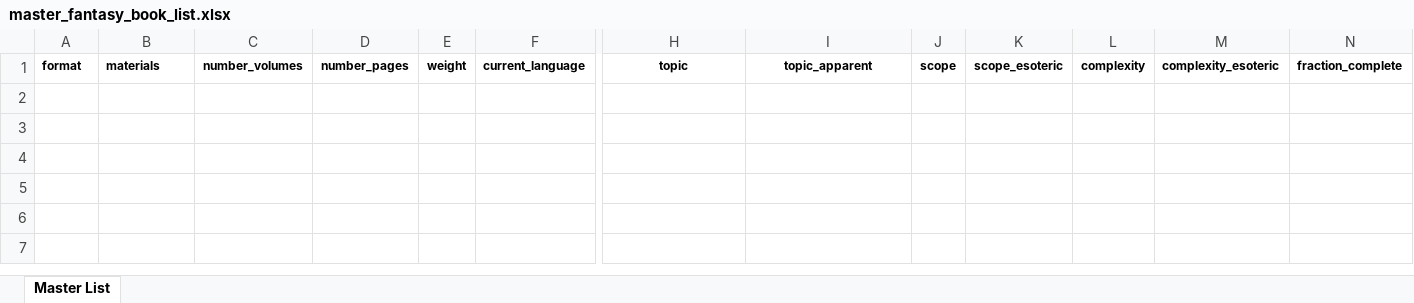
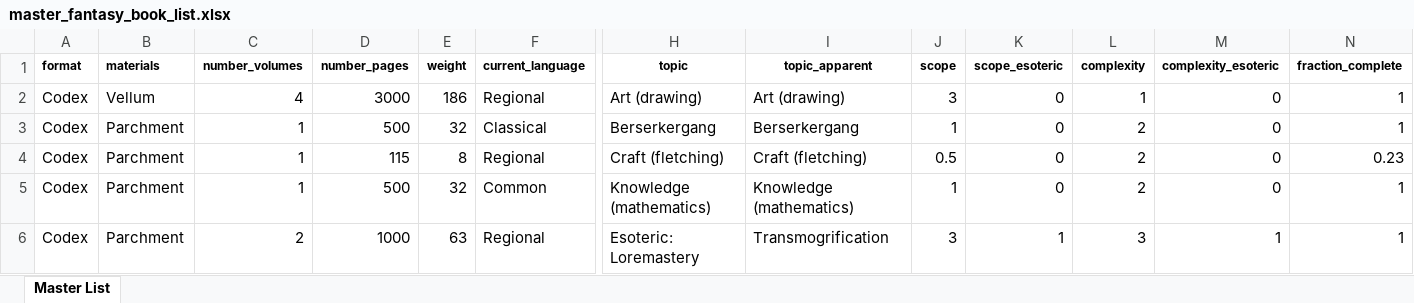
Before and after one commit to glsmith7/fantasy_books, an Excel workbook: master_fantasy_book_list.xlsx, sheet Master List, drawn as a sheet; only a part is shown, gaps mark what is left out; values as stored, in another font and other column widths than the file's, no borders; rows hold the shown columns only; the diff names each change by its address in the sheet, - before the commit and + after, or states it on an @@ line.

Commit message:
Load Excel into pandas df, return totals of columns

```diff
--- a/master_fantasy_book_list.xlsx (sheet Master List)
+++ b/master_fantasy_book_list.xlsx (sheet Master List)
+row 2: Codex | Vellum | 4 | 3000 | 186 | Regional | Art (drawing) | Art (drawing) | 3 | 0 | 1 | 0 | 1
+row 3: Codex | Parchment | 1 | 500 | 32 | Classical | Berserkergang | Berserkergang | 1 | 0 | 2 | 0 | 1
+row 4: Codex | Parchment | 1 | 115 | 8 | Regional | Craft (fletching) | Craft (fletching) | 0.5 | 0 | 2 | 0 | 0.23
+row 5: Codex | Parchment | 1 | 500 | 32 | Common | Knowledge (mathematics) | Knowledge (mathematics) | 1 | 0 | 2 | 0 | 1
+row 6: Codex | Parchment | 2 | 1000 | 63 | Regional | Esoteric: Loremastery | Transmogrification | 3 | 1 | 3 | 1 | 1
```
Also changed, not shown: books_spreadsheet_out.xlsx, 2 other files.
